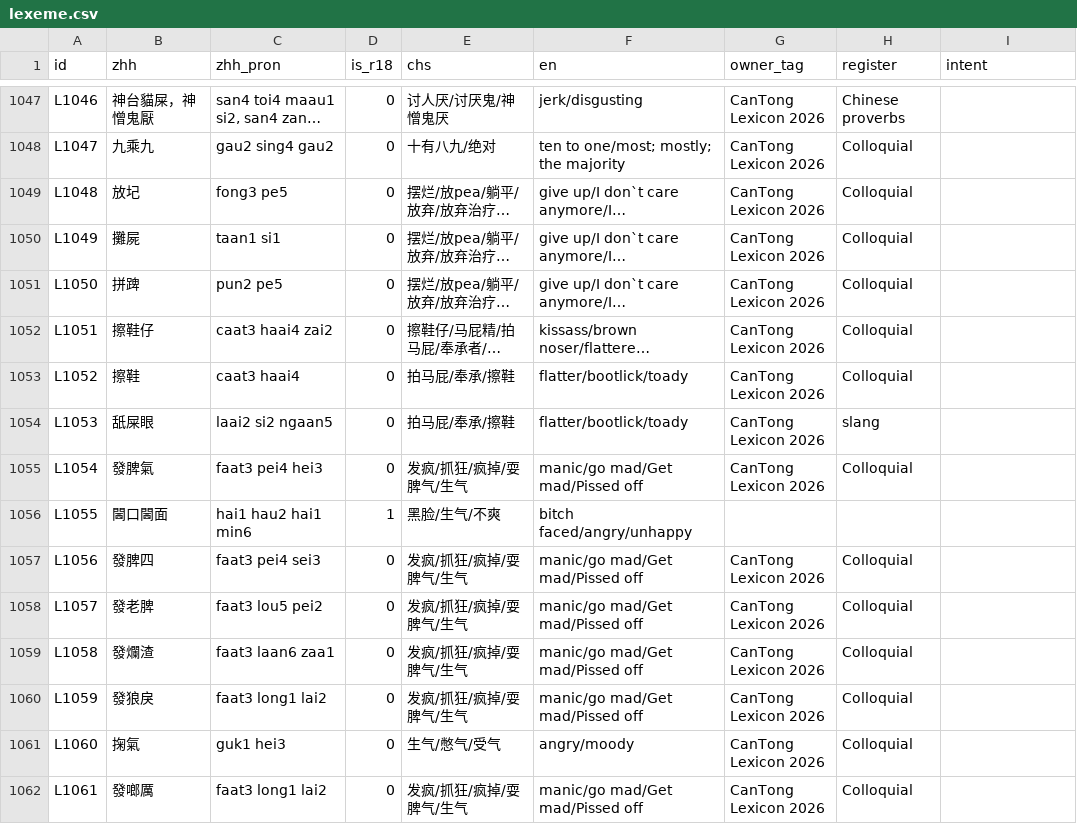
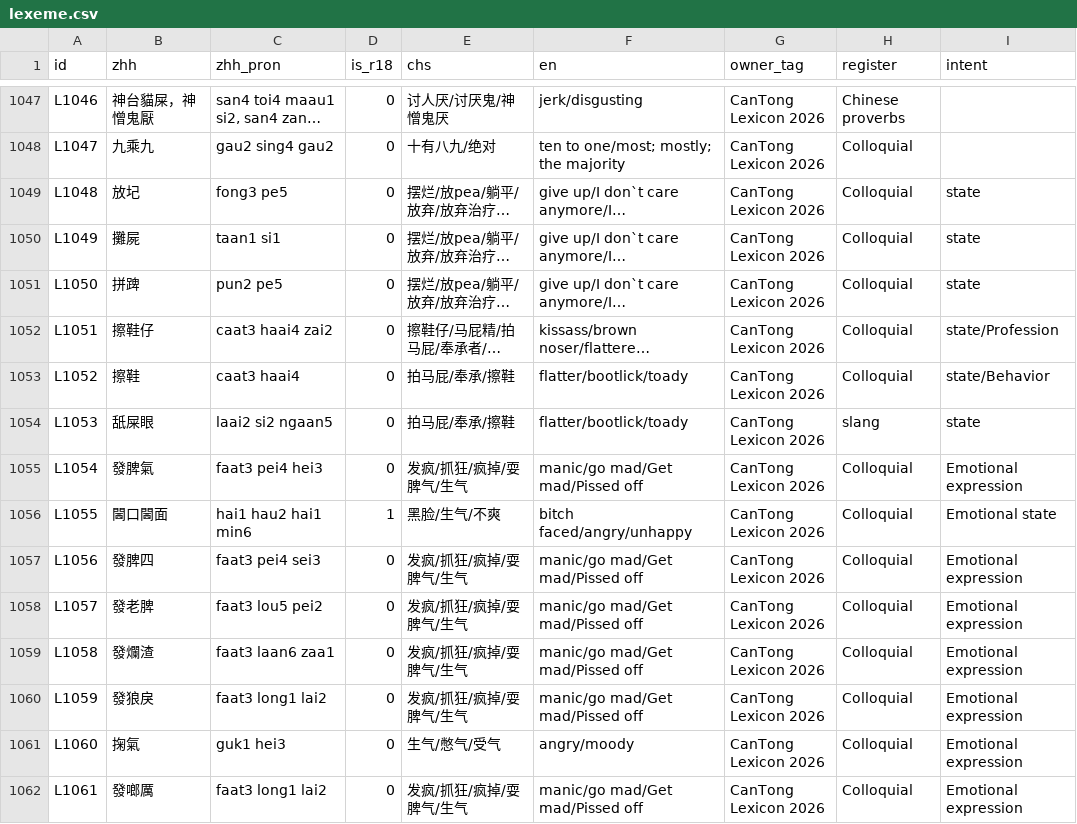
Before and after one commit to Joker9405/can-tongv2, a CSV file: public/lexeme.csv, drawn as a sheet; only a part is shown, gaps mark what is left out; long unchanged cells end in …; the diff covers the shown part only; the diff names each change by its address in the sheet, - before the commit and + after, or states it on an @@ line.

Commit message:
cleanup duplicate entry files

```diff
--- a/public/lexeme.csv
+++ b/public/lexeme.csv
-I1049:I1051 (intent): (empty)
+I1049:I1051 (intent): state
-I1052 (intent): (empty)
+I1052 (intent): state/Profession
-I1053 (intent): (empty)
+I1053 (intent): state/Behavior
-I1054 (intent): (empty)
+I1054 (intent): state
-I1055 (intent): (empty)
+I1055 (intent): Emotional expression
-G1056 (owner_tag): (empty)
+G1056 (owner_tag): CanTong Lexicon 2026
-H1056 (register): (empty)
+H1056 (register): Colloquial
-I1056 (intent): (empty)
+I1056 (intent): Emotional state
-I1057:I1062 (intent): (empty)
+I1057:I1062 (intent): Emotional expression
```
Also changed, not shown: 10 added rows and 18 edited cells elsewhere in this file.
